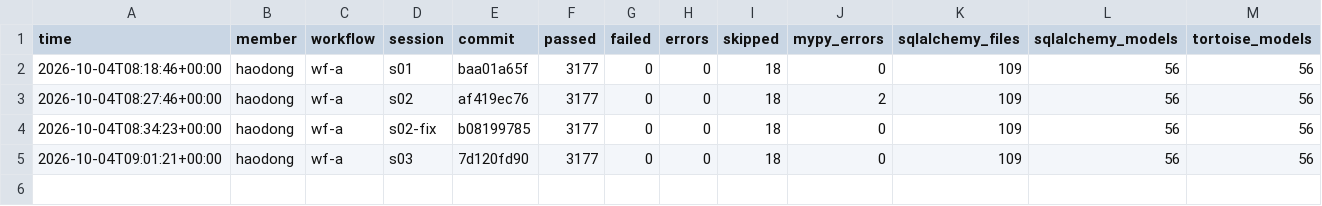
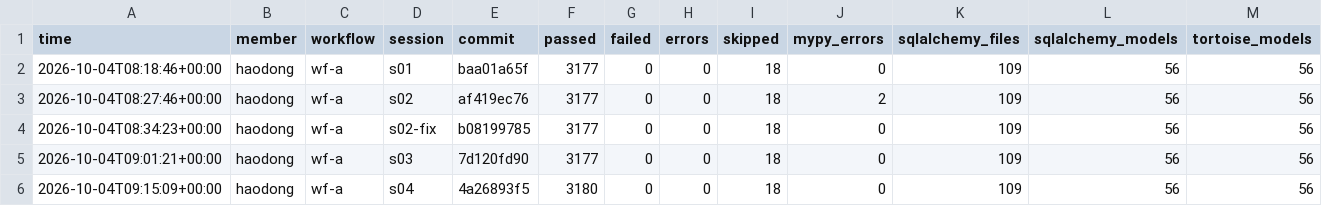
Before and after one commit to henry1113nz/mealie-agentic-evidence, a CSV file: members/haodong/wf-a/progress.csv, drawn as a sheet; only a part is shown; rows hold the shown columns only; the diff names each change by its address in the sheet, - before the commit and + after, or states it on an @@ line.

Commit message:
haodong wf-a s04: log and measurement

```diff
--- a/members/haodong/wf-a/progress.csv
+++ b/members/haodong/wf-a/progress.csv
+row 6: 2026-10-04T09:15:09+00:00 | haodong | wf-a | s04 | 4a26893f5 | 3180 | 0 | 0 | 18 | 0 | 109 | 56 | 56
```
Also changed, not shown: 5 other files.
